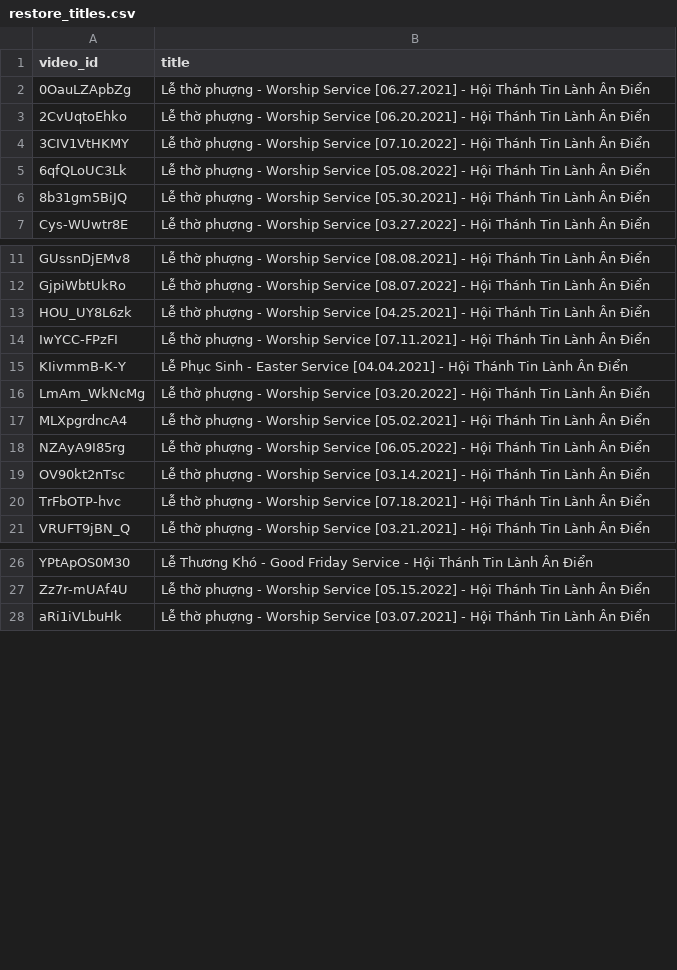
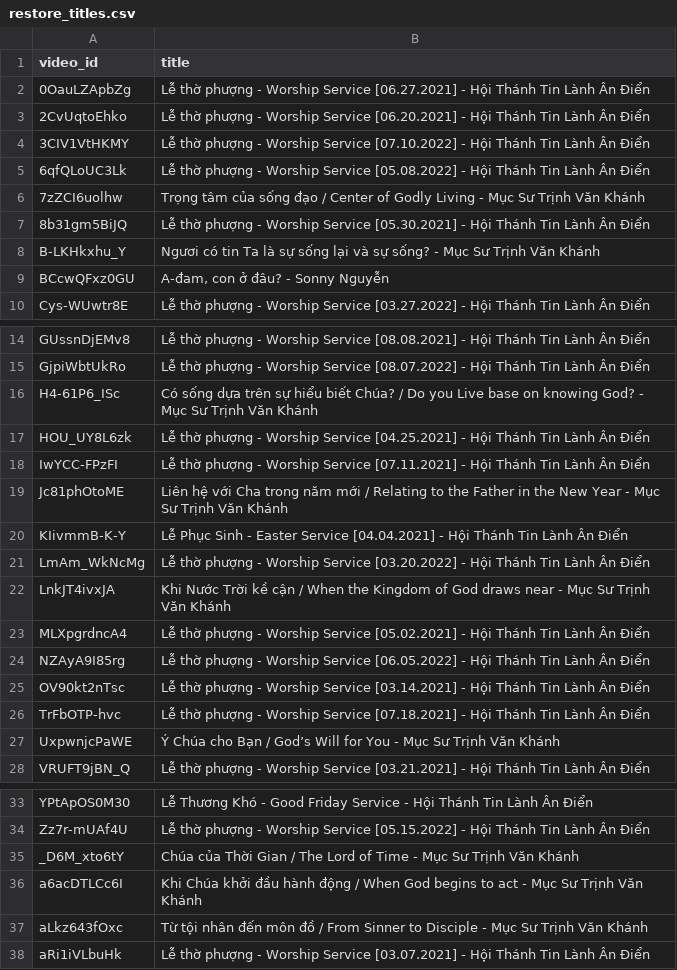
Before and after one commit to nguyenab/yt-livestream-retitle-script, a CSV file: restore_titles.csv, drawn as a sheet; only a part is shown, gaps mark what is left out; the diff covers the shown part only.

```diff
--- a/restore_titles.csv
+++ b/restore_titles.csv
@@ -5,3 +5,6 @@ video_id,title
 6qfQLoUC3Lk,Lễ thờ phượng - Worship Service [05.08.2022] - Hội Thánh Tin Lành Ân Điển
+7zZCI6uolhw,Trọng tâm của sống đạo / Center of Godly Living - Mục Sư Trịnh Văn Khánh
 8b31gm5BiJQ,Lễ thờ phượng - Worship Service [05.30.2021] - Hội Thánh Tin Lành Ân Điển
+B-LKHkxhu_Y,Ngươi có tin Ta là sự sống lại và sự sống?  - Mục Sư Trịnh Văn Khánh
+BCcwQFxz0GU,"A-đam, con ở đâu? -  Sonny Nguyễn"
 Cys-WUwtr8E,Lễ thờ phượng - Worship Service [03.27.2022] - Hội Thánh Tin Lành Ân Điển
@@ -12,6 +15,9 @@ GUssnDjEMv8,Lễ thờ phượng - Worship Service [08.08.2021] - Hội Thánh T
 GjpiWbtUkRo,Lễ thờ phượng - Worship Service [08.07.2022] - Hội Thánh Tin Lành Ân Điển
+H4-61P6_ISc,Có sống dựa trên sự hiểu biết Chúa? / Do you Live base on knowing God? - Mục Sư Trịnh Văn Khánh
 HOU_UY8L6zk,Lễ thờ phượng - Worship Service [04.25.2021] - Hội Thánh Tin Lành Ân Điển
 IwYCC-FPzFI,Lễ thờ phượng - Worship Service [07.11.2021] - Hội Thánh Tin Lành Ân Điển
+Jc81phOtoME,Liên hệ với Cha trong năm mới / Relating to the Father in the New Year  - Mục Sư Trịnh Văn Khánh
 KIivmmB-K-Y,Lễ Phục Sinh - Easter Service [04.04.2021] - Hội Thánh Tin Lành Ân Điển
 LmAm_WkNcMg,Lễ thờ phượng - Worship Service [03.20.2022] - Hội Thánh Tin Lành Ân Điển
+LnkJT4ivxJA,Khi Nước Trời kề cận / When the Kingdom of God draws near - Mục Sư Trịnh Văn Khánh
 MLXpgrdncA4,Lễ thờ phượng - Worship Service [05.02.2021] - Hội Thánh Tin Lành Ân Điển
@@ -20,2 +26,3 @@ OV90kt2nTsc,Lễ thờ phượng - Worship Service [03.14.2021] - Hội Thánh T
 TrFbOTP-hvc,Lễ thờ phượng - Worship Service [07.18.2021] - Hội Thánh Tin Lành Ân Điển
+UxpwnjcPaWE,Ý Chúa cho Bạn / God’s Will for You - Mục Sư Trịnh Văn Khánh
 VRUFT9jBN_Q,Lễ thờ phượng - Worship Service [03.21.2021] - Hội Thánh Tin Lành Ân Điển
@@ -27,2 +34,5 @@ YPtApOS0M30,Lễ Thương Khó - Good Friday Service - Hội Thánh Tin Lành Â
 Zz7r-mUAf4U,Lễ thờ phượng - Worship Service [05.15.2022] - Hội Thánh Tin Lành Ân Điển
+_D6M_xto6tY,Chúa của Thời Gian / The Lord of Time - Mục Sư Trịnh Văn Khánh
+a6acDTLCc6I,Khi Chúa khởi đầu hành động / When God begins to act - Mục Sư Trịnh Văn Khánh
+aLkz643fOxc,Từ tội nhân đến môn đồ / From Sinner to Disciple - Mục Sư Trịnh Văn Khánh
 aRi1iVLbuHk,Lễ thờ phượng - Worship Service [03.07.2021] - Hội Thánh Tin Lành Ân Điển
```
Also changed, not shown: 4 added rows elsewhere in this file, 1 other file.
